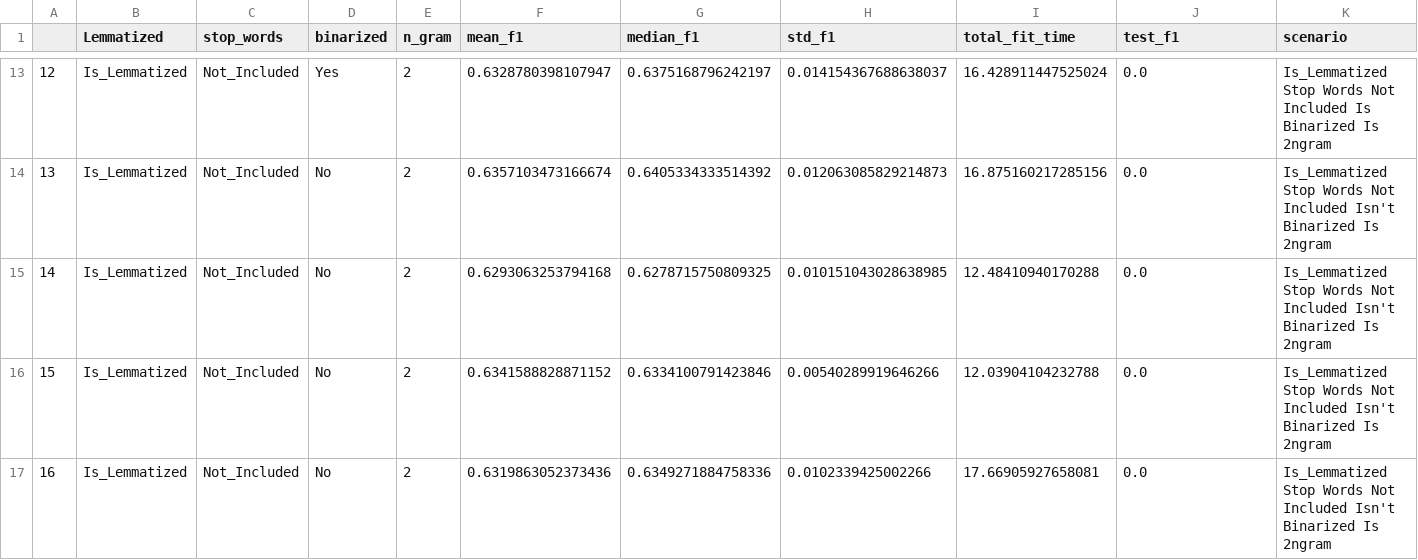
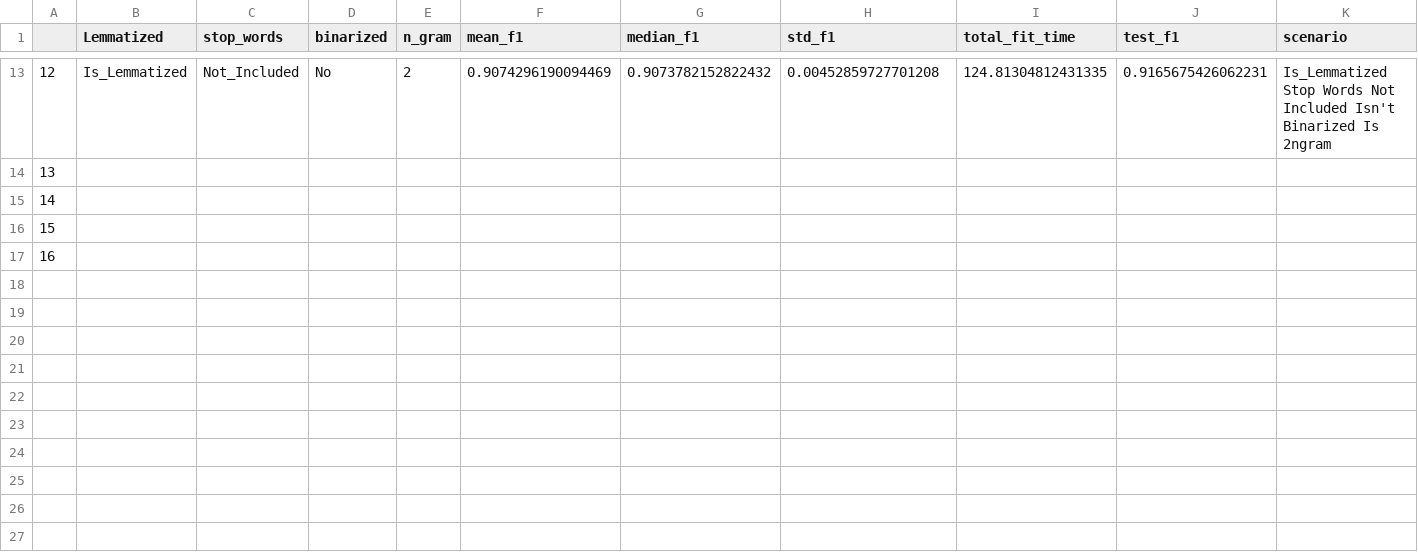
Before and after one commit to Clarkson-Applied-Data-Science/2024_ia651_Rutherford, a CSV file: model_card.csv, drawn as a sheet; only a part is shown, gaps mark what is left out; the diff covers the shown part only.

```diff
--- a/model_card.csv
+++ b/model_card.csv
@@ -13,5 +13,5 @@
-12,Is_Lemmatized,Not_Included,Yes,2,0.6328780398107947,0.6375168796242197,0.014154367688638037,16.428911447525024,0.0,Is_Lemmatized Stop Words Not Included Is Binarized Is 2ngram
-13,Is_Lemmatized,Not_Included,No,2,0.6357103473166674,0.6405334333514392,0.012063085829214873,16.875160217285156,0.0,Is_Lemmatized Stop Words Not Included Isn't Binarized Is 2ngram
-14,Is_Lemmatized,Not_Included,No,2,0.6293063253794168,0.6278715750809325,0.010151043028638985,12.48410940170288,0.0,Is_Lemmatized Stop Words Not Included Isn't Binarized Is 2ngram
-15,Is_Lemmatized,Not_Included,No,2,0.6341588828871152,0.6334100791423846,0.00540289919646266,12.03904104232788,0.0,Is_Lemmatized Stop Words Not Included Isn't Binarized Is 2ngram
-16,Is_Lemmatized,Not_Included,No,2,0.6319863052373436,0.6349271884758336,0.0102339425002266,17.66905927658081,0.0,Is_Lemmatized Stop Words Not Included Isn't Binarized Is 2ngram
+12,Is_Lemmatized,Not_Included,No,2,0.9074296190094469,0.9073782152822432,0.00452859727701208,124.81304812431335,0.9165675426062231,Is_Lemmatized Stop Words Not Included Isn't Binarized Is 2ngram
+13,,,,,,,,,,
+14,,,,,,,,,,
+15,,,,,,,,,,
+16,,,,,,,,,,
```
Also changed, not shown: 67 edited cells elsewhere in this file, 5 other files.
